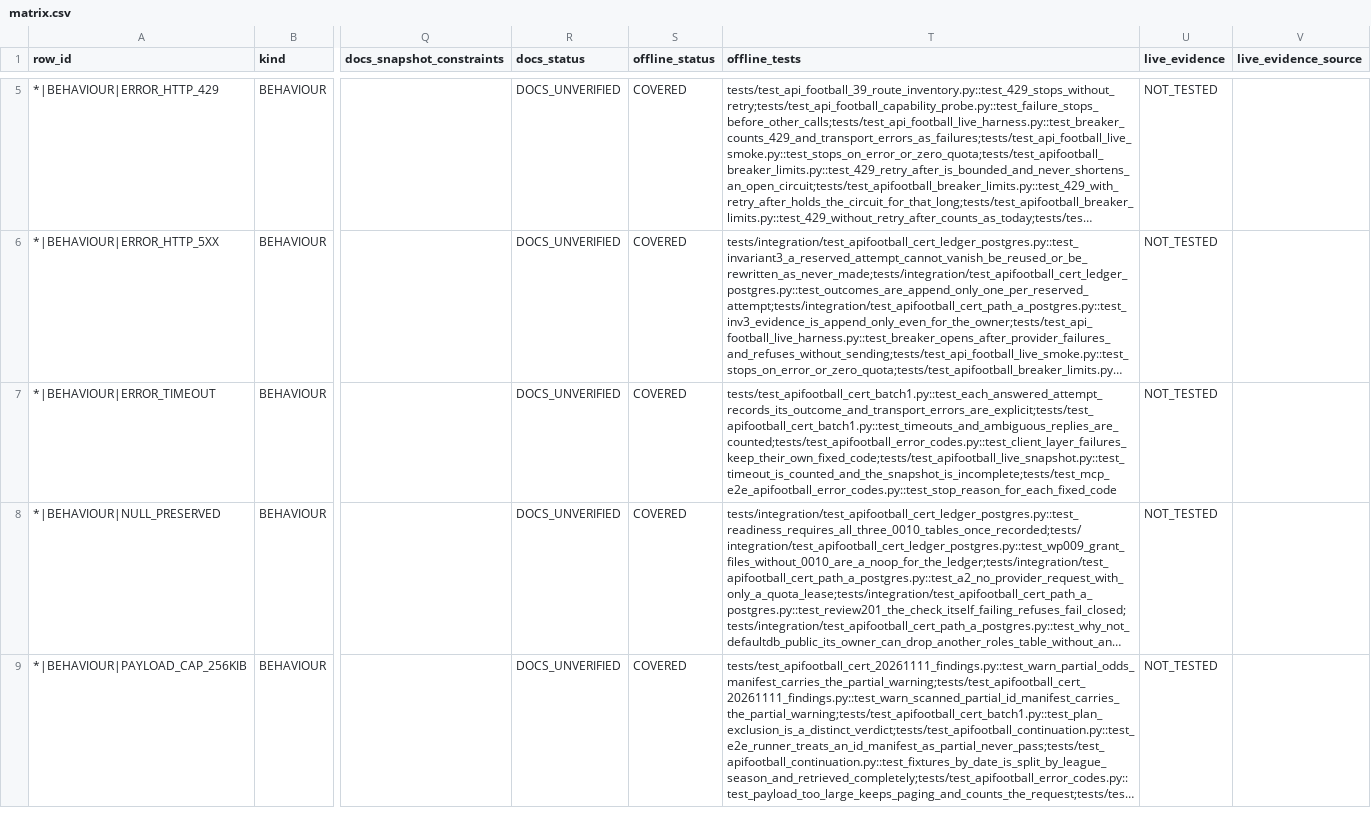
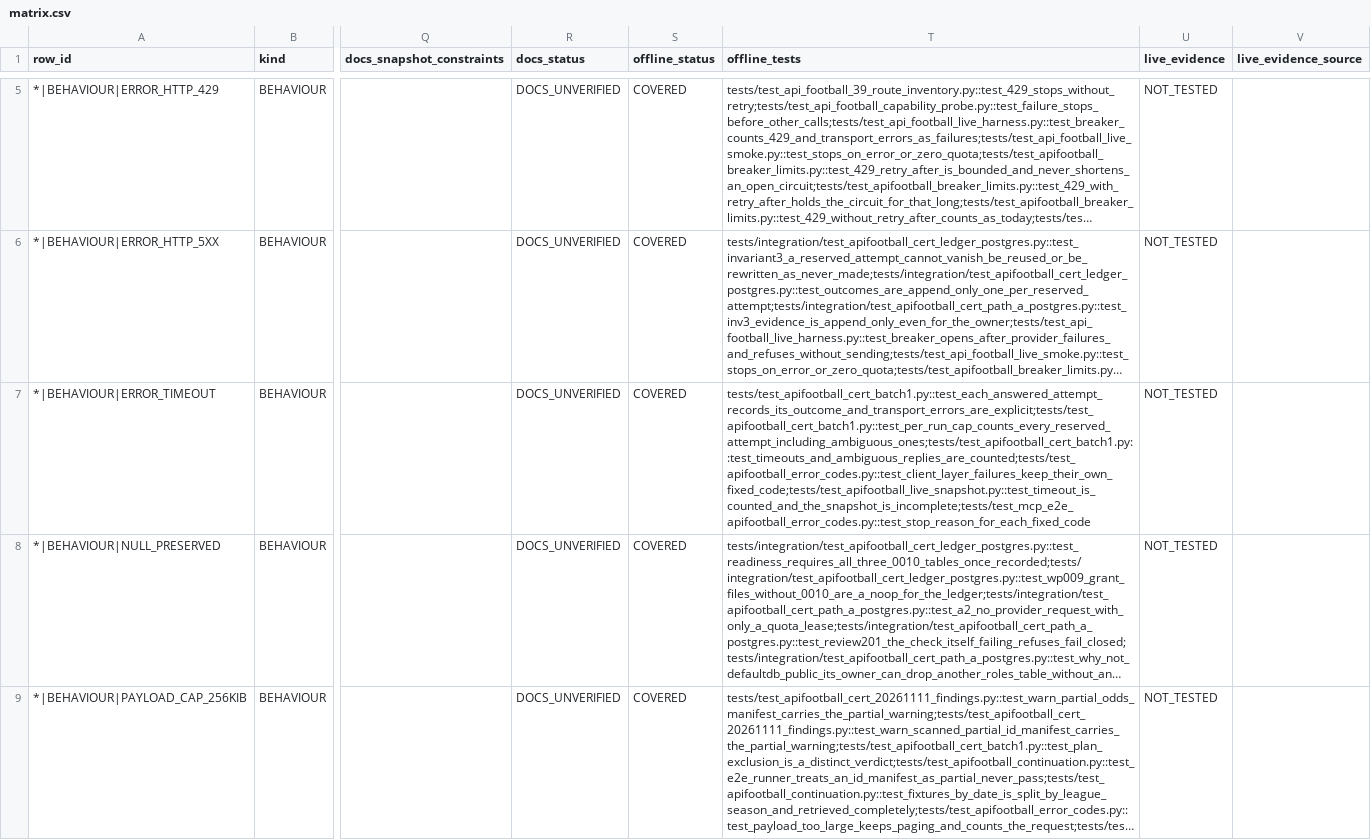
Before and after one commit to zarbopiero963-droid/football-consensus-engine, a CSV file: docs/certification/apifootball/matrix.csv, drawn as a sheet; only a part is shown, gaps mark what is left out; long unchanged cells end in …; the diff names each change by its address in the sheet, - before the commit and + after, or states it on an @@ line.

```diff
--- a/docs/certification/apifootball/matrix.csv
+++ b/docs/certification/apifootball/matrix.csv
-T7 (offline_tests): tests/test_apifootball_cert_batch1.py::test_each_answered_attempt_records_its_outcome_and_transport_errors_are_explicit;tests/test_apifootball_cert_batch1.py::test_timeouts_and_ambiguous_replies_are_counted;tests/test_apifootball_error_codes.py::test_client_layer_failures_keep_their_own_fixed_code;tests/test_apifootball_live_snapshot.py::test_timeout_is_counted_and_the_snapshot_is_incomplete;tests/test_mcp_e2e_apifootball_error_codes.py::test_stop_reason_for_each_fixed_code
+T7 (offline_tests): tests/test_apifootball_cert_batch1.py::test_each_answered_attempt_records_its_outcome_and_transport_errors_are_explicit;tests/test_apifootball_cert_batch1.py::test_per_run_cap_counts_every_reserved_attempt_including_ambiguous_ones;tests/test_apifootball_cert_batch1.py::test_timeouts_and_ambiguous_replies_are_counted;tests/test_apifootball_error_codes.py::test_client_layer_failures_keep_their_own_fixed_code;tests/test_apifootball_live_snapshot.py::test_timeout_is_counted_and_the_snapshot_is_incomplete;tests/test_mcp_e2e_apifootball_error_codes.py::test_stop_reason_for_each_fixed_code
```
Also changed, not shown: 5 other files.
